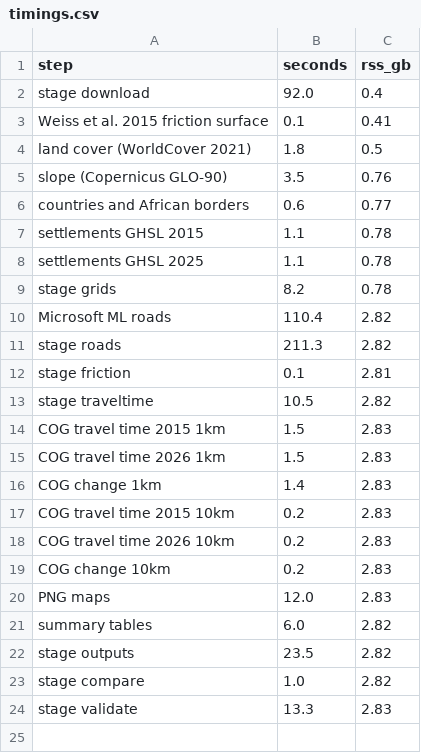
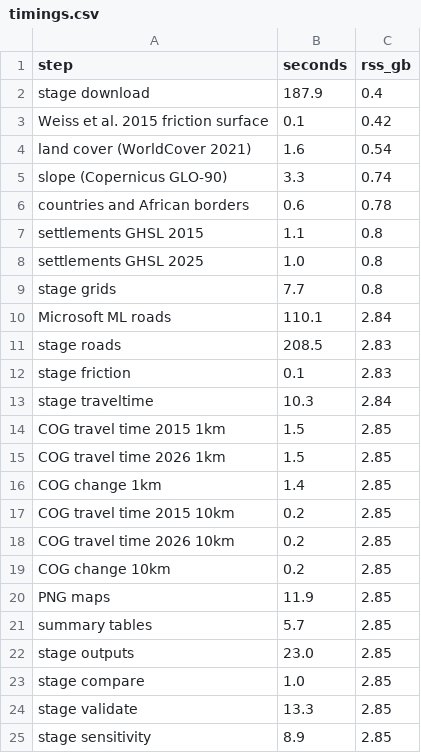
Before and after one commit to shadowhgni/quick_test_farm_size_claude, a CSV file: global_accessibility/test_results/methods/timings.csv, drawn as a sheet.

```diff
--- a/global_accessibility/test_results/methods/timings.csv
+++ b/global_accessibility/test_results/methods/timings.csv
@@ -1,24 +1,25 @@
 step,seconds,rss_gb
-stage download,92.0,0.4
-Weiss et al. 2015 friction surface,0.1,0.41
-land cover (WorldCover 2021),1.8,0.5
-slope (Copernicus GLO-90),3.5,0.76
-countries and African borders,0.6,0.77
-settlements GHSL 2015,1.1,0.78
-settlements GHSL 2025,1.1,0.78
-stage grids,8.2,0.78
-Microsoft ML roads,110.4,2.82
-stage roads,211.3,2.82
-stage friction,0.1,2.81
-stage traveltime,10.5,2.82
-COG travel time 2015 1km,1.5,2.83
-COG travel time 2026 1km,1.5,2.83
-COG change 1km,1.4,2.83
-COG travel time 2015 10km,0.2,2.83
-COG travel time 2026 10km,0.2,2.83
-COG change 10km,0.2,2.83
-PNG maps,12.0,2.83
-summary tables,6.0,2.82
-stage outputs,23.5,2.82
-stage compare,1.0,2.82
-stage validate,13.3,2.83
+stage download,187.9,0.4
+Weiss et al. 2015 friction surface,0.1,0.42
+land cover (WorldCover 2021),1.6,0.54
+slope (Copernicus GLO-90),3.3,0.74
+countries and African borders,0.6,0.78
+settlements GHSL 2015,1.1,0.8
+settlements GHSL 2025,1.0,0.8
+stage grids,7.7,0.8
+Microsoft ML roads,110.1,2.84
+stage roads,208.5,2.83
+stage friction,0.1,2.83
+stage traveltime,10.3,2.84
+COG travel time 2015 1km,1.5,2.85
+COG travel time 2026 1km,1.5,2.85
+COG change 1km,1.4,2.85
+COG travel time 2015 10km,0.2,2.85
+COG travel time 2026 10km,0.2,2.85
+COG change 10km,0.2,2.85
+PNG maps,11.9,2.85
+summary tables,5.7,2.85
+stage outputs,23.0,2.85
+stage compare,1.0,2.85
+stage validate,13.3,2.85
+stage sensitivity,8.9,2.85
```
Also changed, not shown: global_accessibility/test_results/methods/inputs_manifest.csv, global_accessibility/test_results/methods/tt_timings.csv, 13 other files.
